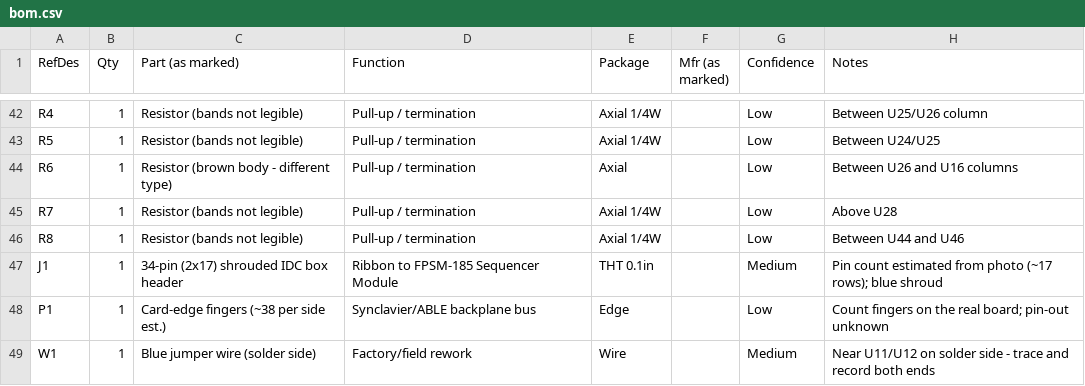
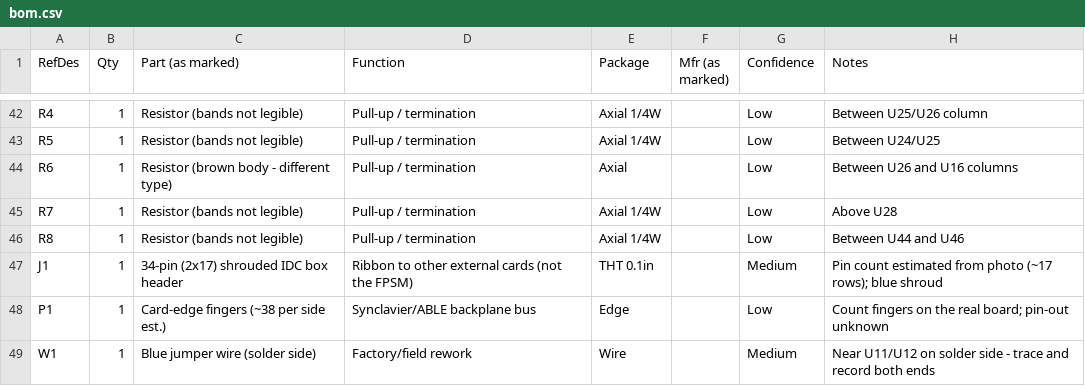
Before and after one commit to gmcnaught/synclavierii, a CSV file: synclavier-fprm-185/bom.csv, drawn as a sheet; only a part is shown, gaps mark what is left out.

```diff
--- a/synclavier-fprm-185/bom.csv
+++ b/synclavier-fprm-185/bom.csv
@@ -46,3 +46,3 @@ R7,1,Resistor (bands not legible),Pull-up / termination,Axial 1/4W,,Low,Above U2
 R8,1,Resistor (bands not legible),Pull-up / termination,Axial 1/4W,,Low,Between U44 and U46
-J1,1,34-pin (2x17) shrouded IDC box header,Ribbon to FPSM-185 Sequencer Module,THT 0.1in,,Medium,Pin count estimated from photo (~17 rows); blue shroud
+J1,1,34-pin (2x17) shrouded IDC box header,Ribbon to other external cards (not the FPSM),THT 0.1in,,Medium,Pin count estimated from photo (~17 rows); blue shroud
 P1,1,Card-edge fingers (~38 per side est.),Synclavier/ABLE backplane bus,Edge,,Low,Count fingers on the real board; pin-out unknown
```
Also changed, not shown: synclavier-fpsm-185/bom.csv, 5 other files.
